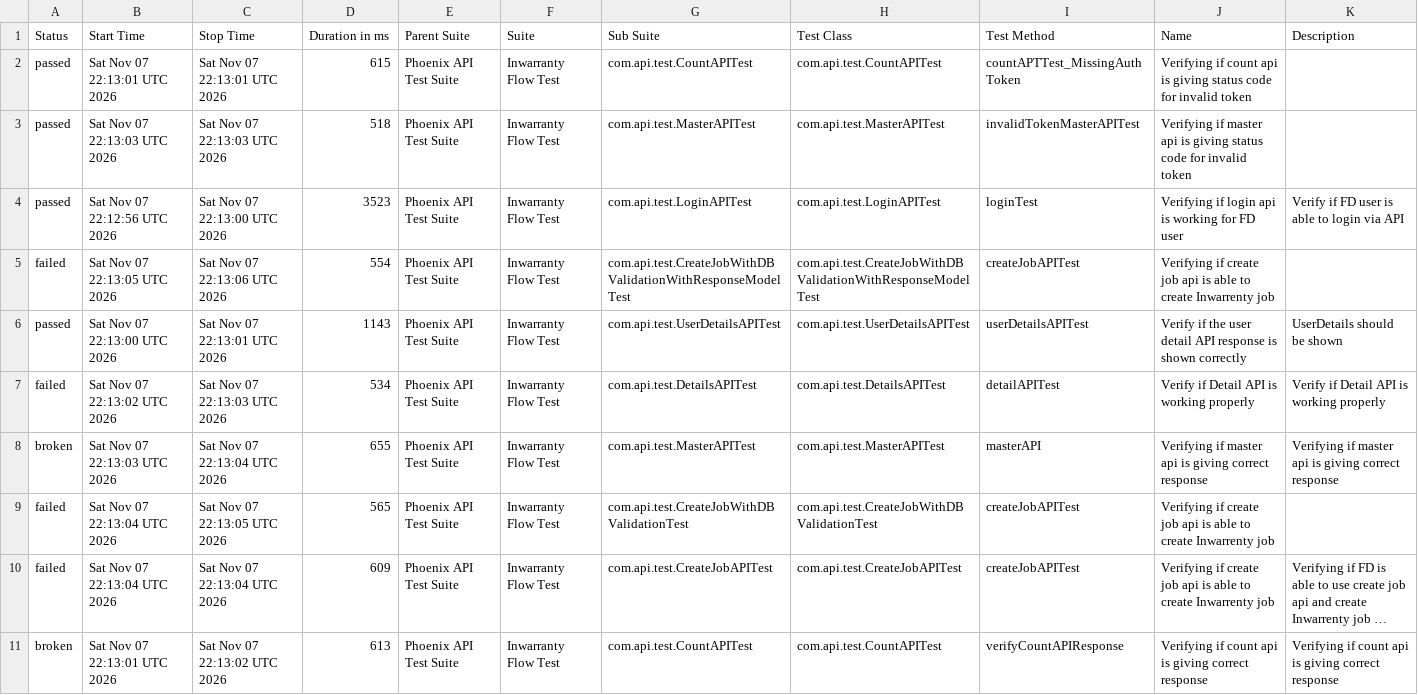
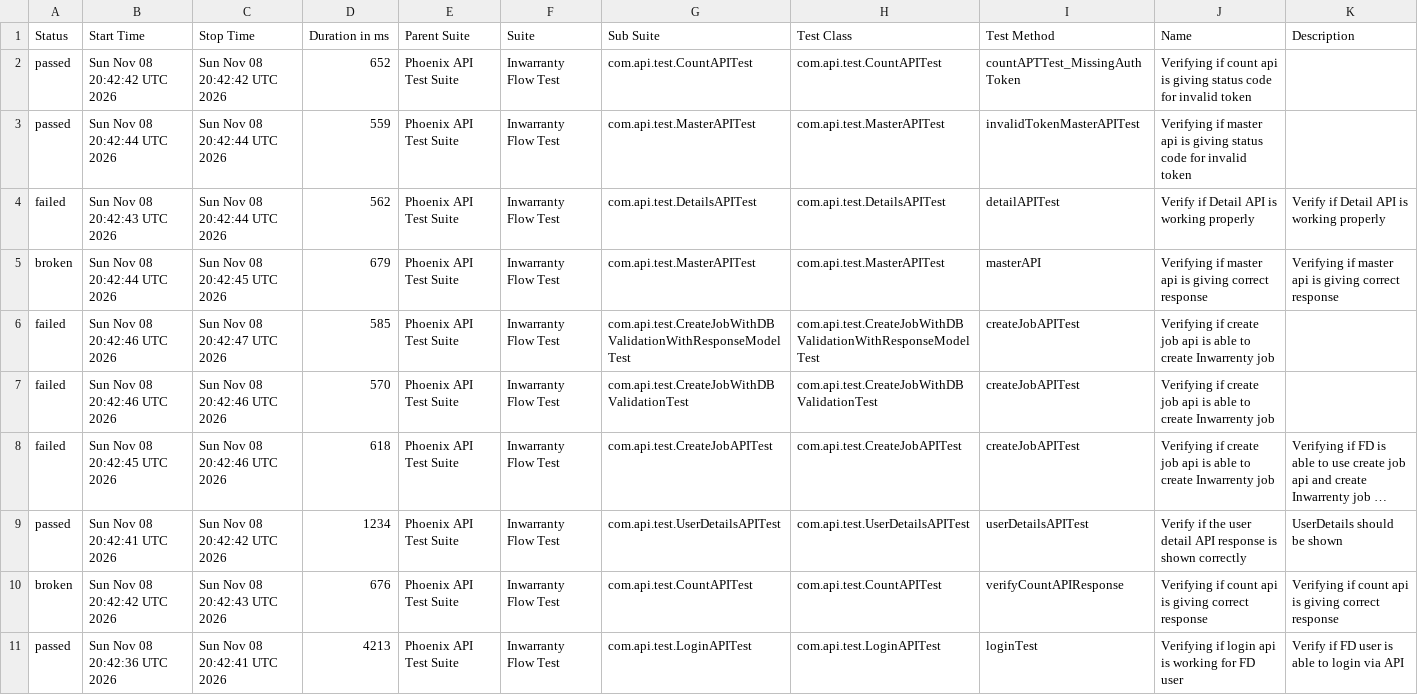
Before and after one commit to manasi7830/PhoneixTestAutomationFramework, a CSV file: data/suites.csv, drawn as a sheet; long unchanged cells end in …; removed rows and columns are numbered as before the commit, all else as after; the diff names each change by its address in the sheet, - before the commit and + after, or states it on an @@ line.

```diff
--- a/data/suites.csv
+++ b/data/suites.csv
-B2 (Start Time): Sat Nov 07 22:13:01 UTC 2026
+B2 (Start Time): Sun Nov 08 20:42:42 UTC 2026
-C2 (Stop Time): Sat Nov 07 22:13:01 UTC 2026
+C2 (Stop Time): Sun Nov 08 20:42:42 UTC 2026
-D2 (Duration in ms): 615
+D2 (Duration in ms): 652
-B3 (Start Time): Sat Nov 07 22:13:03 UTC 2026
+B3 (Start Time): Sun Nov 08 20:42:44 UTC 2026
-C3 (Stop Time): Sat Nov 07 22:13:03 UTC 2026
+C3 (Stop Time): Sun Nov 08 20:42:44 UTC 2026
-D3 (Duration in ms): 518
+D3 (Duration in ms): 559
-row 4: passed | Sat Nov 07 22:12:56 UTC 2026 | Sat Nov 07 22:13:00 UTC 2026 | 3523 | Phoenix API Test Suite | Inwarranty Flow Test | com.api.test.LoginAPITest | com.api.test.LoginAPITest | loginTest | Verifying if login api is working for FD user | Verify if FD user is able to login via API
-row 5: failed | Sat Nov 07 22:13:05 UTC 2026 | Sat Nov 07 22:13:06 UTC 2026 | 554 | Phoenix API Test Suite | Inwarranty Flow Test | com.api.test.CreateJobWithDBValidationWithResponseModelTest | com.api.test.CreateJobWithDBValidationWithResponseModelTest | createJobAPITest | Verifying if create job api is able to create Inwarrenty job
-row 6: passed | Sat Nov 07 22:13:00 UTC 2026 | Sat Nov 07 22:13:01 UTC 2026 | 1143 | Phoenix API Test Suite | Inwarranty Flow Test | com.api.test.UserDetailsAPITest | com.api.test.UserDetailsAPITest | userDetailsAPITest | Verify if the user detail API response is shown correctly | UserDetails should be shown
-B4 (Start Time): Sat Nov 07 22:13:02 UTC 2026
+B4 (Start Time): Sun Nov 08 20:42:43 UTC 2026
-C4 (Stop Time): Sat Nov 07 22:13:03 UTC 2026
+C4 (Stop Time): Sun Nov 08 20:42:44 UTC 2026
-D4 (Duration in ms): 534
+D4 (Duration in ms): 562
-B5 (Start Time): Sat Nov 07 22:13:03 UTC 2026
+B5 (Start Time): Sun Nov 08 20:42:44 UTC 2026
-C5 (Stop Time): Sat Nov 07 22:13:04 UTC 2026
+C5 (Stop Time): Sun Nov 08 20:42:45 UTC 2026
-D5 (Duration in ms): 655
+D5 (Duration in ms): 679
+row 6: failed | Sun Nov 08 20:42:46 UTC 2026 | Sun Nov 08 20:42:47 UTC 2026 | 585 | Phoenix API Test Suite | Inwarranty Flow Test | com.api.test.CreateJobWithDBValidationWithResponseModelTest | com.api.test.CreateJobWithDBValidationWithResponseModelTest | createJobAPITest | Verifying if create job api is able to create Inwarrenty job
-B7 (Start Time): Sat Nov 07 22:13:04 UTC 2026
+B7 (Start Time): Sun Nov 08 20:42:46 UTC 2026
-C7 (Stop Time): Sat Nov 07 22:13:05 UTC 2026
+C7 (Stop Time): Sun Nov 08 20:42:46 UTC 2026
-D7 (Duration in ms): 565
+D7 (Duration in ms): 570
-B8 (Start Time): Sat Nov 07 22:13:04 UTC 2026
+B8 (Start Time): Sun Nov 08 20:42:45 UTC 2026
-C8 (Stop Time): Sat Nov 07 22:13:04 UTC 2026
+C8 (Stop Time): Sun Nov 08 20:42:46 UTC 2026
-D8 (Duration in ms): 609
+D8 (Duration in ms): 618
+row 9: passed | Sun Nov 08 20:42:41 UTC 2026 | Sun Nov 08 20:42:42 UTC 2026 | 1234 | Phoenix API Test Suite | Inwarranty Flow Test | com.api.test.UserDetailsAPITest | com.api.test.UserDetailsAPITest | userDetailsAPITest | Verify if the user detail API response is shown correctly | UserDetails should be shown
-B10 (Start Time): Sat Nov 07 22:13:01 UTC 2026
+B10 (Start Time): Sun Nov 08 20:42:42 UTC 2026
-C10 (Stop Time): Sat Nov 07 22:13:02 UTC 2026
+C10 (Stop Time): Sun Nov 08 20:42:43 UTC 2026
-D10 (Duration in ms): 613
+D10 (Duration in ms): 676
+row 11: passed | Sun Nov 08 20:42:36 UTC 2026 | Sun Nov 08 20:42:41 UTC 2026 | 4213 | Phoenix API Test Suite | Inwarranty Flow Test | com.api.test.LoginAPITest | com.api.test.LoginAPITest | loginTest | Verifying if login api is working for FD user | Verify if FD user is able to login via API
```
Also changed, not shown: data/behaviors.csv, 58 other files.
